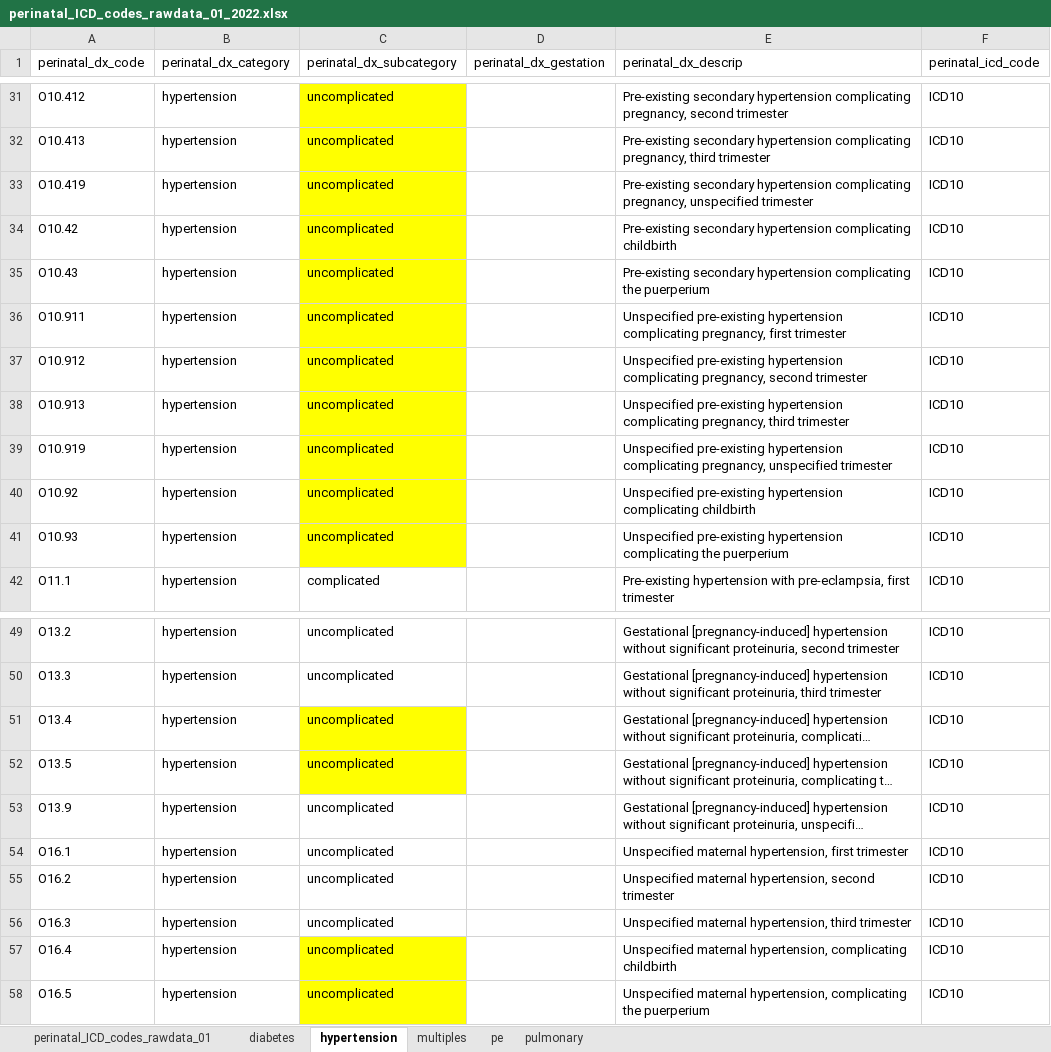
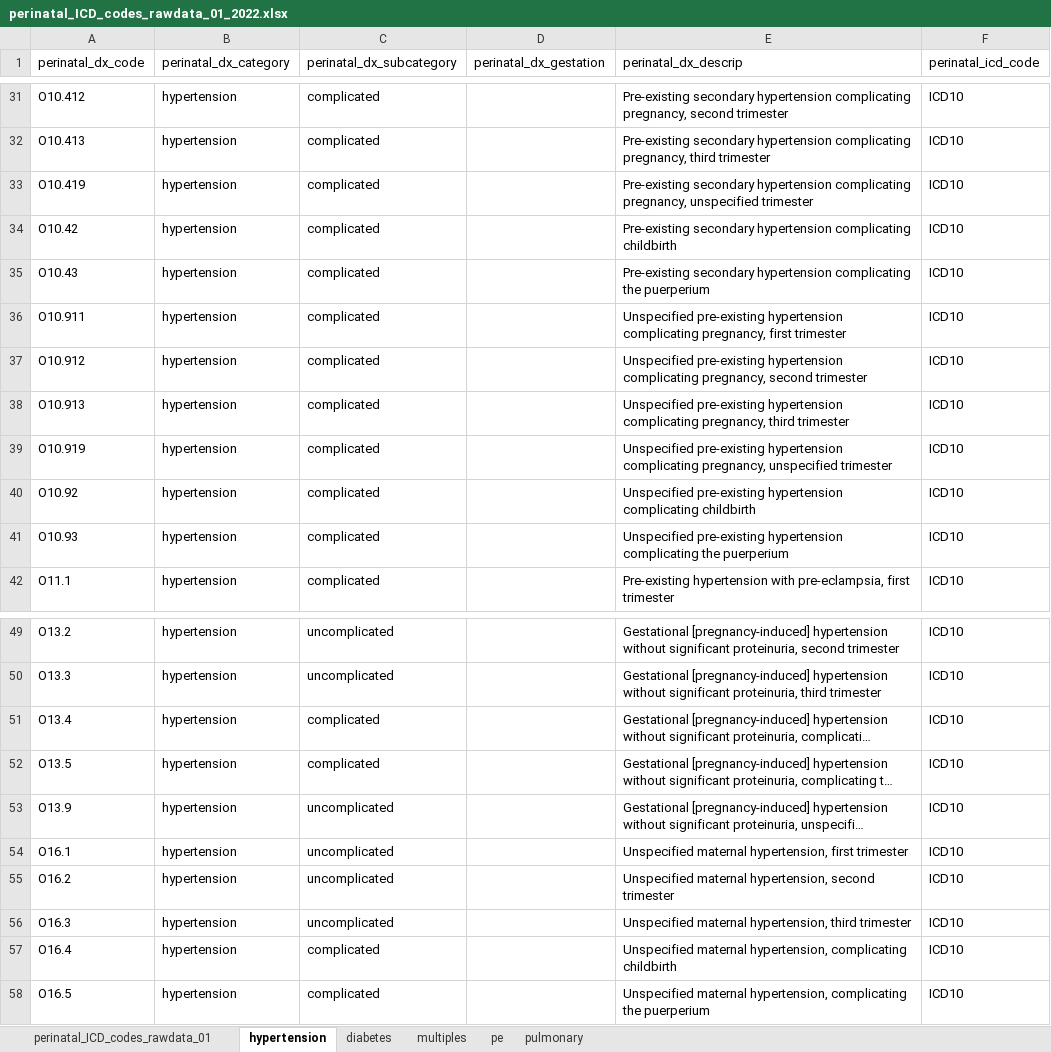
Before and after one commit to lemaslab/ehr-preeclampsia-model, an Excel workbook: documents/datadictionary/perinatal_ICD_codes_rawdata_01_2022.xlsx, sheet hypertension, drawn as a sheet; only a part is shown, gaps mark what is left out; long unchanged cells end in …; values as stored, in another font and other column widths than the file's, no borders; the diff covers the shown part only; the diff names each change by its address in the sheet, - before the commit and + after, or states it on an @@ line.

```diff
--- a/documents/datadictionary/perinatal_ICD_codes_rawdata_01_2022.xlsx (sheet hypertension)
+++ b/documents/datadictionary/perinatal_ICD_codes_rawdata_01_2022.xlsx (sheet hypertension)
@@ sheet tab order changed: perinatal_ICD_codes_rawdata_01 | hypertension | diabetes | multiples | pe | pulmonary @@
-C31:C41 fill: #FFFF00
+C31:C41 fill: none
-C31:C41 (perinatal_dx_subcategory): uncomplicated
+C31:C41 (perinatal_dx_subcategory): complicated
-C51:C52 (perinatal_dx_subcategory): uncomplicated
+C51:C52 (perinatal_dx_subcategory): complicated
-C51:C52 fill: #FFFF00
+C51:C52 fill: none
-C57:C58 (perinatal_dx_subcategory): uncomplicated
+C57:C58 (perinatal_dx_subcategory): complicated
-C57:C58 fill: #FFFF00
+C57:C58 fill: none
```
Also changed, not shown: 20 edited cells and cell formats elsewhere in this sheet, sheet diabetes.
